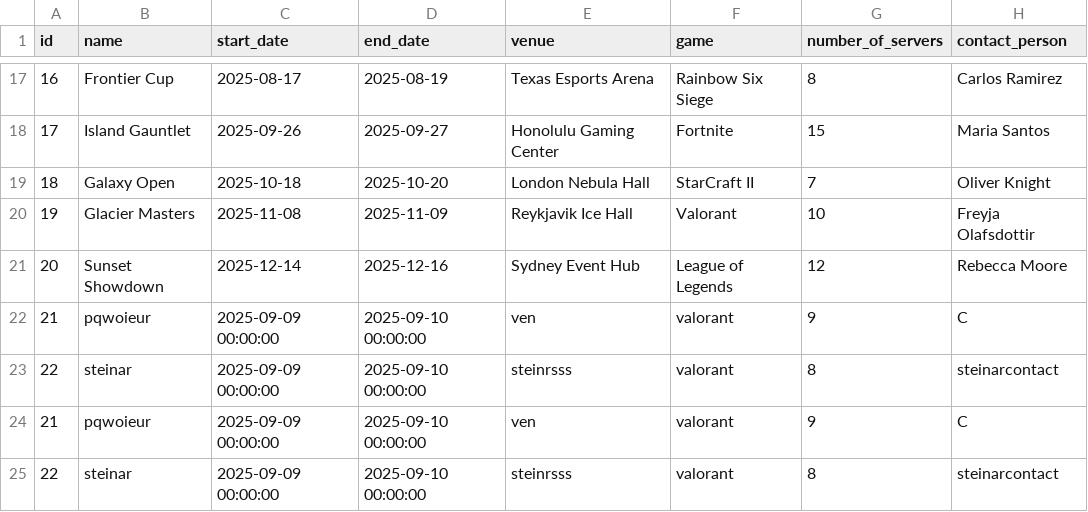
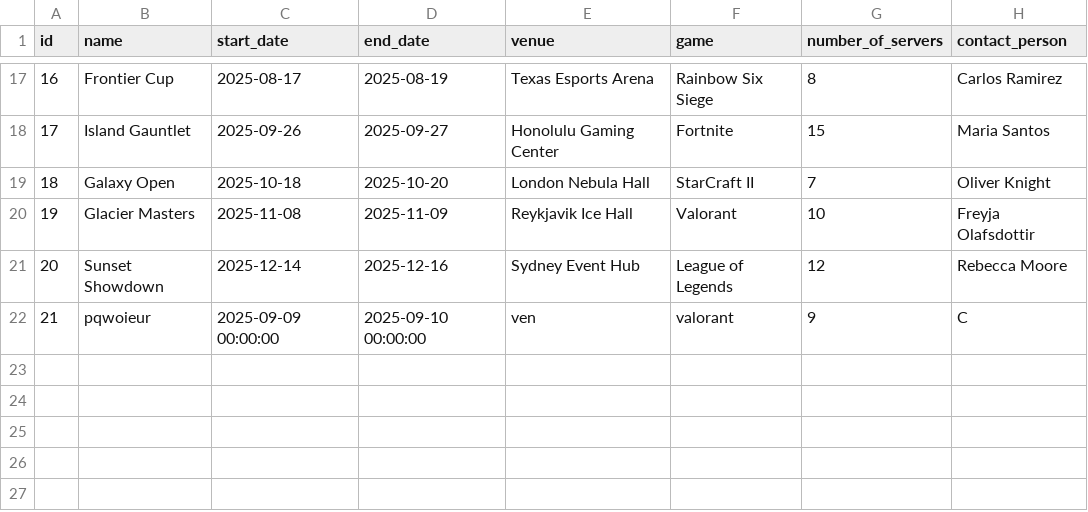
Before and after one commit to SteinarHelgi/esport_cup, a CSV file: Data/Tournaments.csv, drawn as a sheet; only a part is shown, gaps mark what is left out.

Commit message:
minor changes to tournament.csv

```diff
--- a/Data/Tournaments.csv
+++ b/Data/Tournaments.csv
@@ -22,4 +22 @@ id,name,start_date,end_date,venue,game,number_of_servers,contact_person
 21,pqwoieur,2025-09-09 00:00:00,2025-09-10 00:00:00,ven,valorant,9,C
-22,steinar,2025-09-09 00:00:00,2025-09-10 00:00:00,steinrsss,valorant,8,steinarcontact
-21,pqwoieur,2025-09-09 00:00:00,2025-09-10 00:00:00,ven,valorant,9,C
-22,steinar,2025-09-09 00:00:00,2025-09-10 00:00:00,steinrsss,valorant,8,steinarcontact
```
